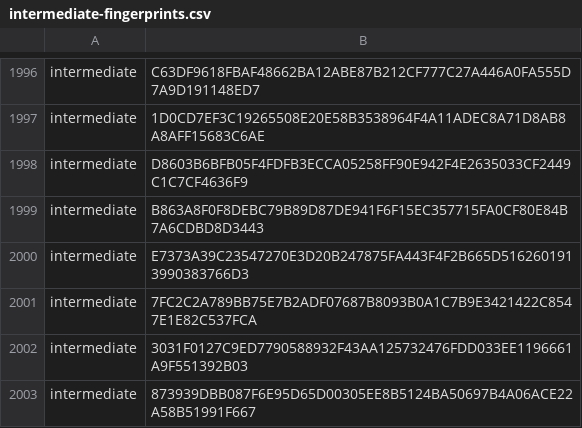
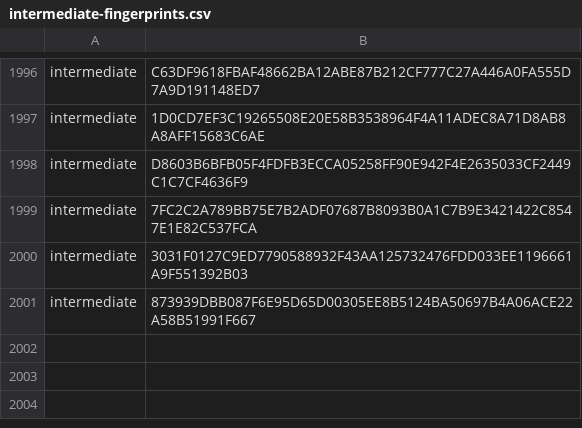
Before and after one commit to PaloAltoNetworks/pan-chainguard-content, a CSV file: latest-certs/intermediate-fingerprints.csv, drawn as a sheet; only a part is shown, gaps mark what is left out; the diff names each change by its address in the sheet, - before the commit and + after, or states it on an @@ line.

```diff
--- a/latest-certs/intermediate-fingerprints.csv
+++ b/latest-certs/intermediate-fingerprints.csv
-row 1999: intermediate | B863A8F0F8DEBC79B89D87DE941F6F15EC357715FA0CF80E84B7A6CDBD8D3443
-row 2000: intermediate | E7373A39C23547270E3D20B247875FA443F4F2B665D5162601913990383766D3
```
Also changed, not shown: 3 other files.
